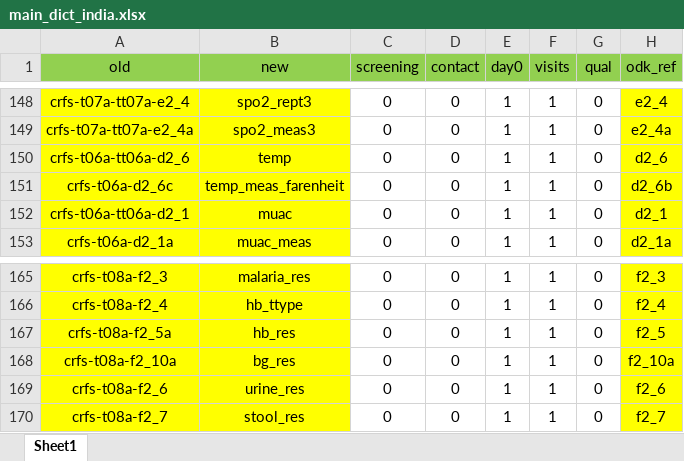
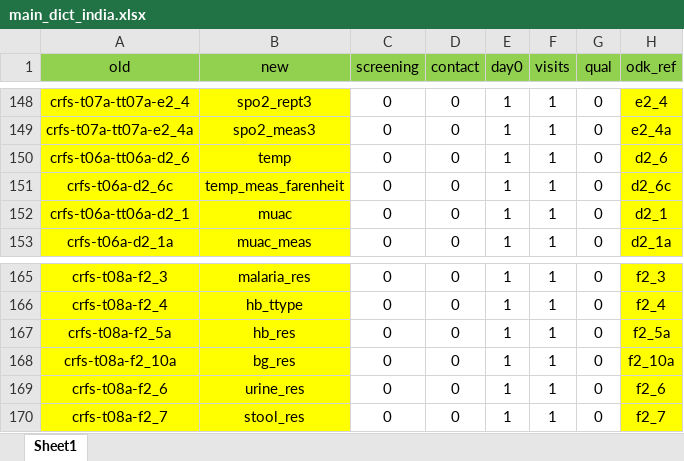
Before and after one commit to SwissTPH/timci, an Excel workbook: inst/extdata/main_dict_india.xlsx, sheet Sheet1, drawn as a sheet; only a part is shown, gaps mark what is left out; values as stored, in another font and other column widths than the file's, no borders; the diff names each change by its address in the sheet, - before the commit and + after, or states it on an @@ line.

Commit message:
Update main_dict_india.xlsx

```diff
--- a/inst/extdata/main_dict_india.xlsx (sheet Sheet1)
+++ b/inst/extdata/main_dict_india.xlsx (sheet Sheet1)
-H151 (odk_ref): d2_6b
+H151 (odk_ref): d2_6c
-H167 (odk_ref): f2_5
+H167 (odk_ref): f2_5a
```
